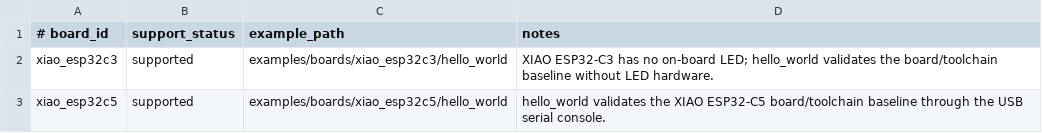
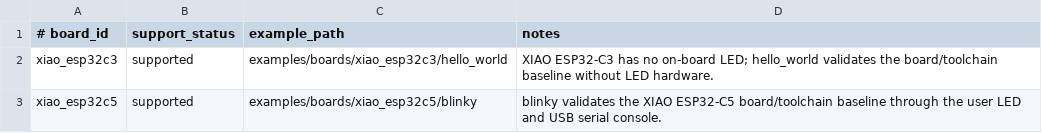
Before and after one commit to limengdu/Seeed-Zephyr-Project, a TSV file: tools/build_matrix/board-overrides.tsv, drawn as a sheet.

Commit message:
feat: release 0.5.1 with XIAO ESP32-C5 blinky and serial terminal handoff

```diff
--- a/tools/build_matrix/board-overrides.tsv
+++ b/tools/build_matrix/board-overrides.tsv
@@ -2,2 +2,2 @@
 xiao_esp32c3	supported	examples/boards/xiao_esp32c3/hello_world	XIAO ESP32-C3 has no on-board LED; hello_world validates the board/toolchain baseline without LED hardware.
-xiao_esp32c5	supported	examples/boards/xiao_esp32c5/hello_world	hello_world validates the XIAO ESP32-C5 board/toolchain baseline through the USB serial console.
+xiao_esp32c5	supported	examples/boards/xiao_esp32c5/blinky	blinky validates the XIAO ESP32-C5 board/toolchain baseline through the user LED and USB serial console.
```
Also changed, not shown: 24 other files.
